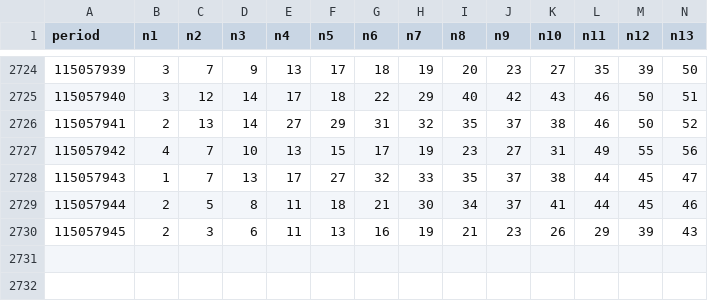
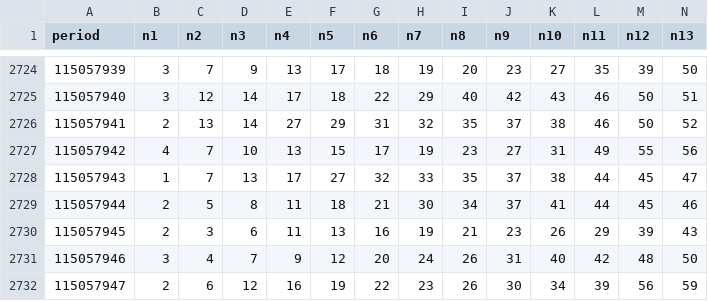
Before and after one commit to poiulkjmny0005-art/bingo-a-plus-signal, a CSV file: history.csv, drawn as a sheet; only a part is shown, gaps mark what is left out; rows hold the shown columns only; the diff names each change by its address in the sheet, - before the commit and + after, or states it on an @@ line.

```diff
--- a/history.csv
+++ b/history.csv
+row 2731: 115057946 | 3 | 4 | 7 | 9 | 12 | 20 | 24 | 26 | 31 | 40 | 42 | 48 | 50
+row 2732: 115057947 | 2 | 6 | 12 | 16 | 19 | 22 | 23 | 26 | 30 | 34 | 39 | 56 | 59
```
Also changed, not shown: star3_v3_report.csv, 1 other file.
